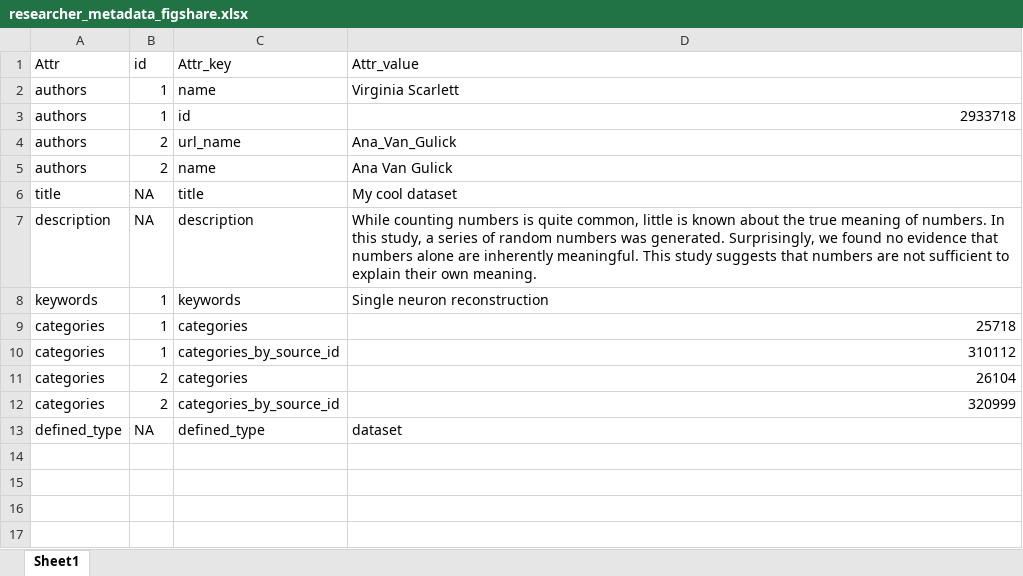
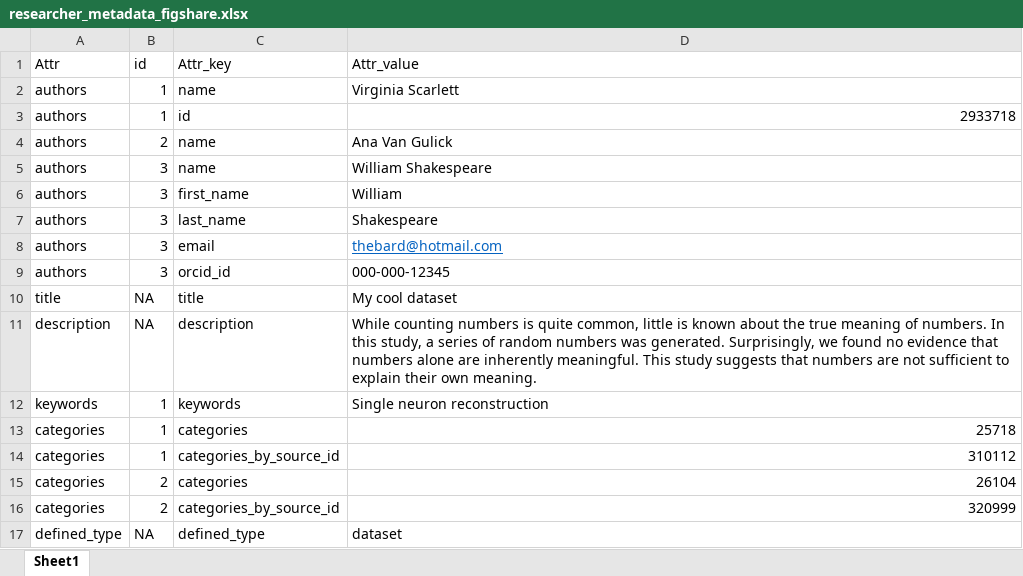
Before and after one commit to JaneliaSciComp/figleaf, an Excel workbook: figleaf/figshare/researcher_metadata_figshare.xlsx, sheet Sheet1, drawn as a sheet; values as stored, in another font and other column widths than the file's, no borders; removed rows and columns are numbered as before the commit, all else as after; the diff names each change by its address in the sheet, - before the commit and + after, or states it on an @@ line.

Commit message:
add another author with rich author metadata to spreadsheet

```diff
--- a/figleaf/figshare/researcher_metadata_figshare.xlsx (sheet Sheet1)
+++ b/figleaf/figshare/researcher_metadata_figshare.xlsx (sheet Sheet1)
-row 4: authors | 2 | url_name | Ana_Van_Gulick
+row 5: authors | 3 | name | William Shakespeare
+row 6: authors | 3 | first_name | William
+row 7: authors | 3 | last_name | Shakespeare
+row 8: authors | 3 | email | thebard@hotmail.com
+row 9: authors | 3 | orcid_id | 000-000-12345
```
